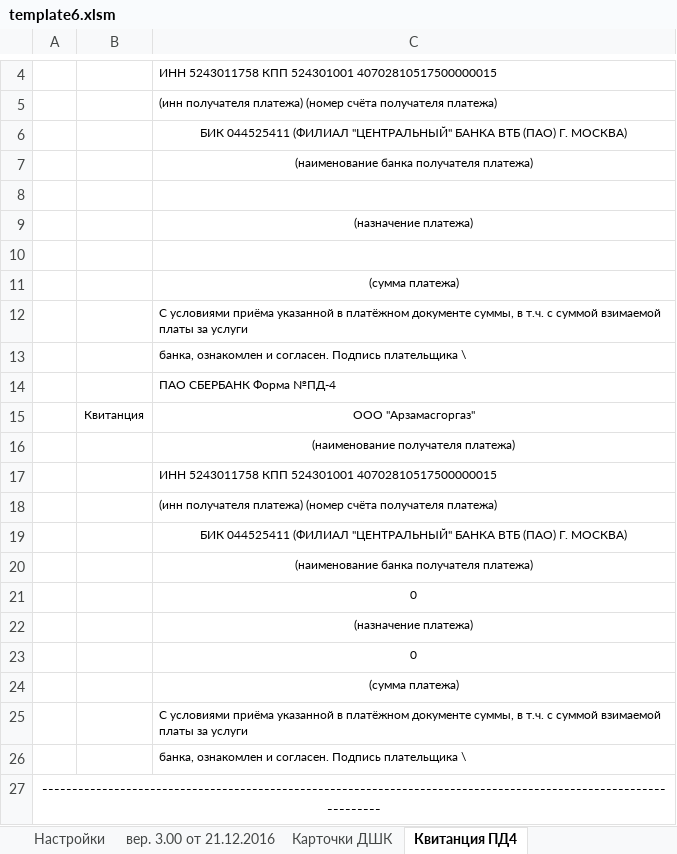
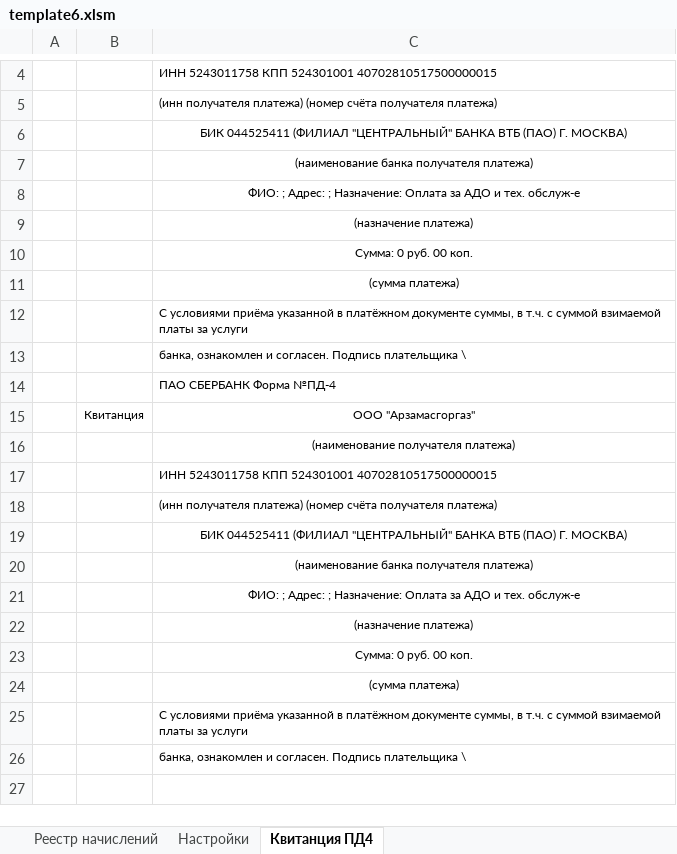
Before and after one commit to doorwayder/aisgorgaz, an Excel workbook: gorgaz/dogovor/static/doc/template6.xlsm, sheet Квитанция ПД4, drawn as a sheet; only a part is shown, gaps mark what is left out; values as stored, in another font and other column widths than the file's, no borders; charts and pictures not drawn; the diff names each change by its address in the sheet, - before the commit and + after, or states it on an @@ line.

```diff
--- a/gorgaz/dogovor/static/doc/template6.xlsm (sheet Квитанция ПД4)
+++ b/gorgaz/dogovor/static/doc/template6.xlsm (sheet Квитанция ПД4)
-sheet tab: вер. 3.00 от 21.12.2016
-sheet tab: Карточки ДШК
-C8: (empty)
+C8: ФИО: ; Адрес: ; Назначение: Оплата за АДО и тех. обслуж-е
-C10: (empty)
+C10: Сумма: 0 руб. 00 коп.
-C21: 0
+C21: ФИО: ; Адрес: ; Назначение: Оплата за АДО и тех. обслуж-е
-C23: 0
+C23: Сумма: 0 руб. 00 коп.
-row 27: -----------------------------------------------------------------------------------------------------------------
```
Also changed, not shown: sheet Настройки, sheet Реестр начислений, charts or pictures, 5 other files.
